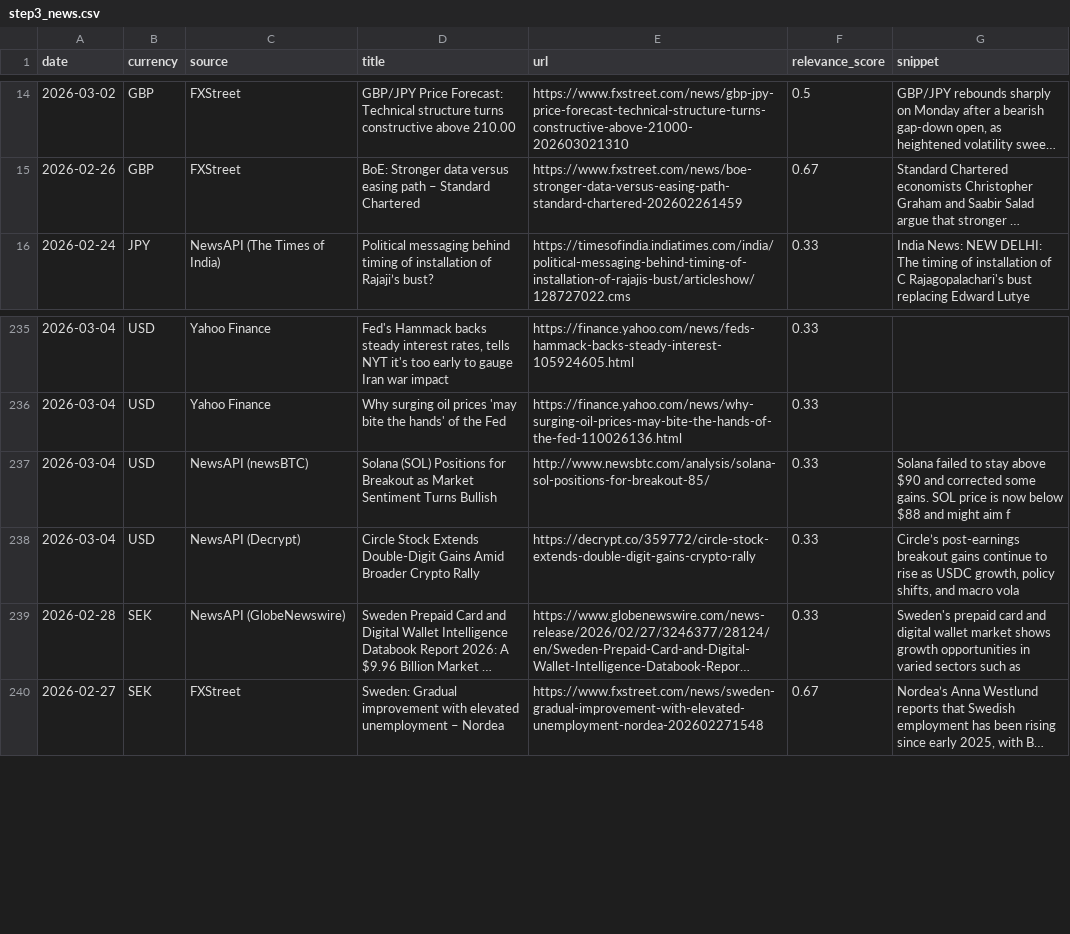
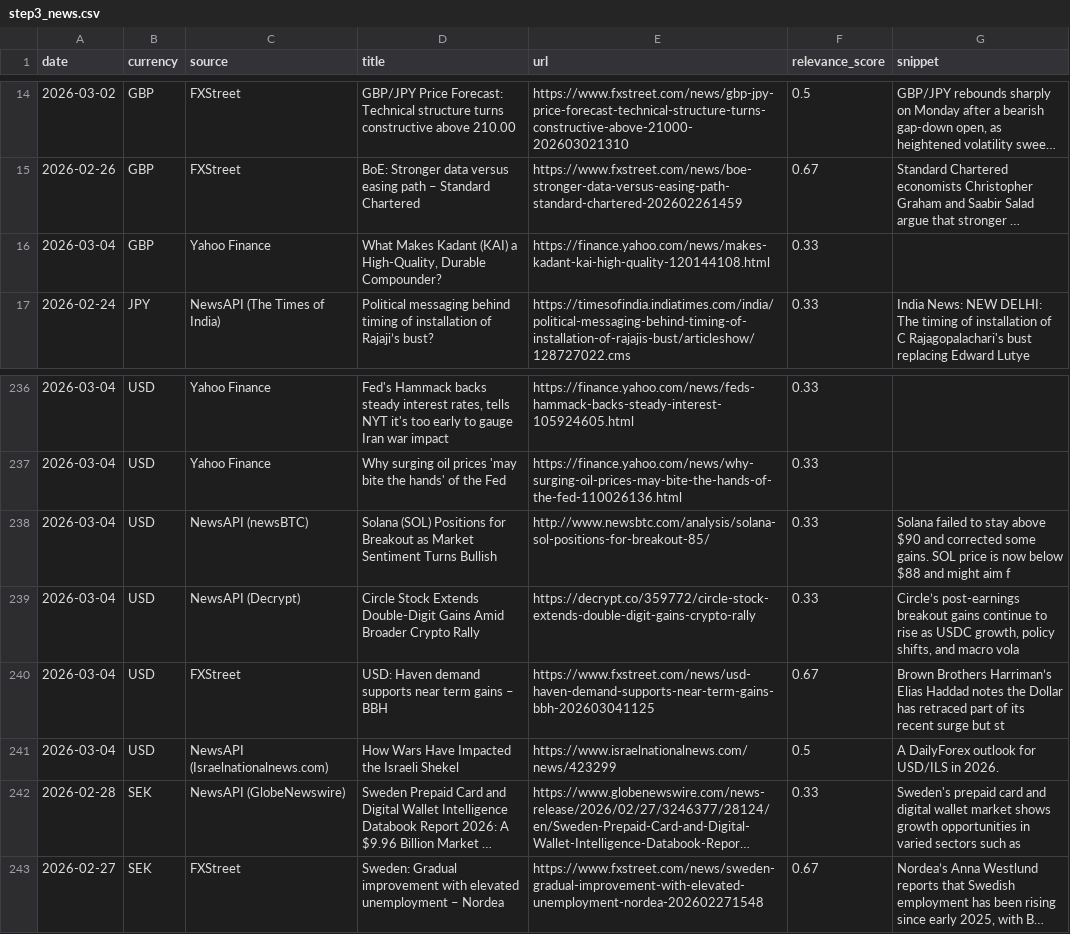
Before and after one commit to michaeldowd2/nanopages, a CSV file: fx-dashboard/data/step3_news.csv, drawn as a sheet; only a part is shown, gaps mark what is left out; long unchanged cells end in …; the diff names each change by its address in the sheet, - before the commit and + after, or states it on an @@ line.

```diff
--- a/fx-dashboard/data/step3_news.csv
+++ b/fx-dashboard/data/step3_news.csv
+row 16: 2026-03-04 | GBP | Yahoo Finance | What Makes Kadant (KAI) a High-Quality, Durable Compounder? | https://finance.yahoo.com/news/makes-kadant-kai-high-quality-120144108.html | 0.33
+row 240: 2026-03-04 | USD | FXStreet | USD: Haven demand supports near term gains – BBH | https://www.fxstreet.com/news/usd-haven-demand-supports-near-term-gains-bbh-202603041125 | 0.67 | Brown Brothers Harriman’s Elias Haddad notes the Dollar has retraced part of its recent surge but st
+row 241: 2026-03-04 | USD | NewsAPI (Israelnationalnews.com) | How Wars Have Impacted the Israeli Shekel | https://www.israelnationalnews.com/news/423299 | 0.5 | A DailyForex outlook for USD/ILS in 2026.
```
Also changed, not shown: fx-dashboard/data/step2_indices.csv, fx-dashboard/data/step4_horizons.csv, 9 other files.
